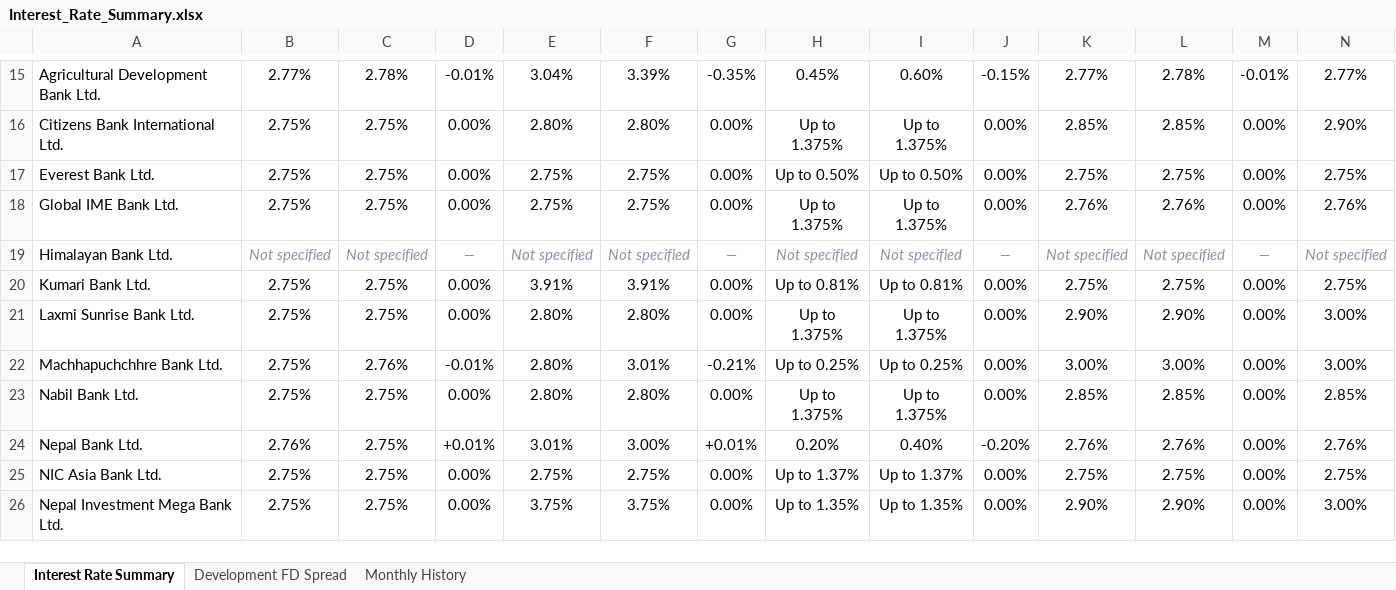
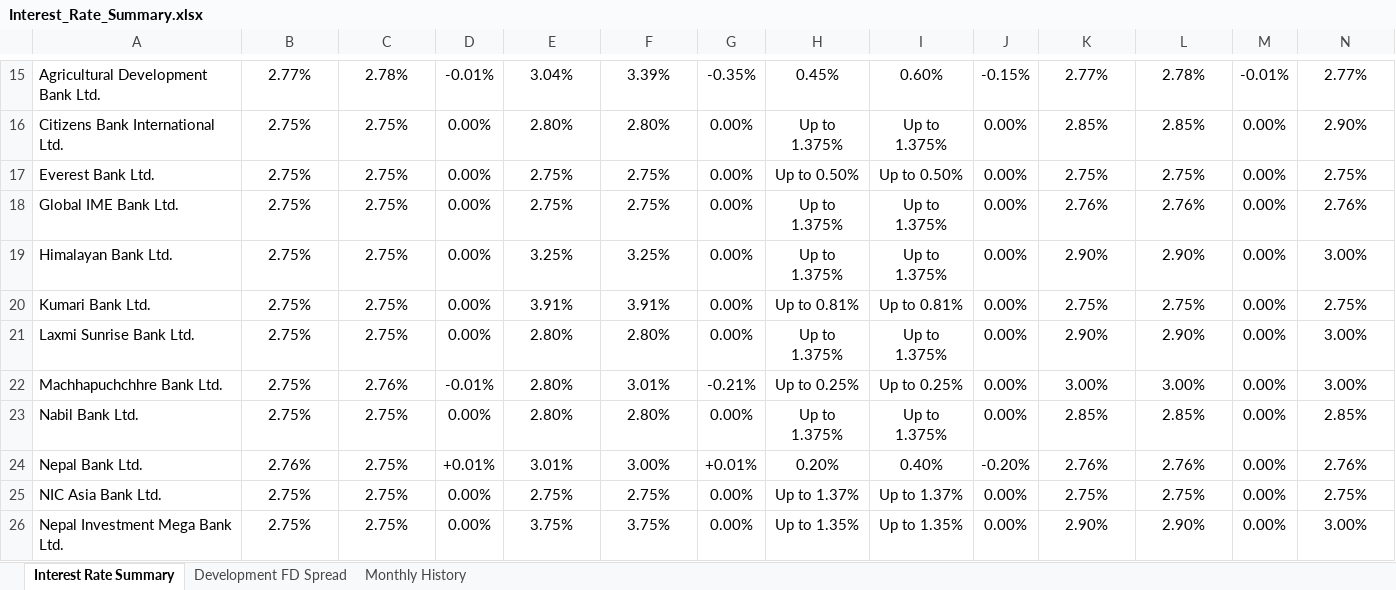
Before and after one commit to 477649/Interest-rate-Complier, an Excel workbook: reports/Interest_Rate_Summary.xlsx, sheet Interest Rate Summary, drawn as a sheet; only a part is shown, gaps mark what is left out; values as stored, in another font and other column widths than the file's, no borders; conditional formats not drawn; removed rows and columns are numbered as before the commit, all else as after; rows hold the shown columns only; the diff names each change by its address in the sheet, - before the commit and + after, or states it on an @@ line.

Commit message:
Carry forward previous month's rates for 'unchanged' and partial notices; HBL/Sindhu Shrawan baselines

```diff
--- a/reports/Interest_Rate_Summary.xlsx (sheet Interest Rate Summary)
+++ b/reports/Interest_Rate_Summary.xlsx (sheet Interest Rate Summary)
-row 19: Himalayan Bank Ltd. | Not specified | Not specified | — | Not specified | Not specified | — | Not specified | Not specified | — | Not specified | Not specified | — | Not specified
+row 19: Himalayan Bank Ltd. | 2.75% | 2.75% | 0.00% | 3.25% | 3.25% | 0.00% | Up to 1.375% | Up to 1.375% | 0.00% | 2.90% | 2.90% | 0.00% | 3.00%
```
Also changed, not shown: sheet Monthly History, 9 other files.
